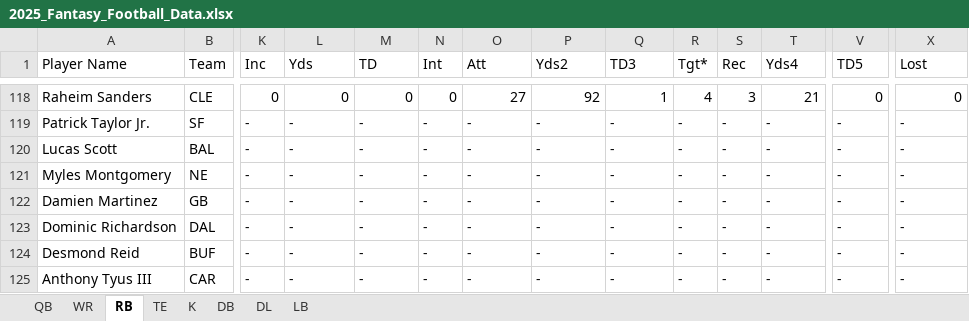
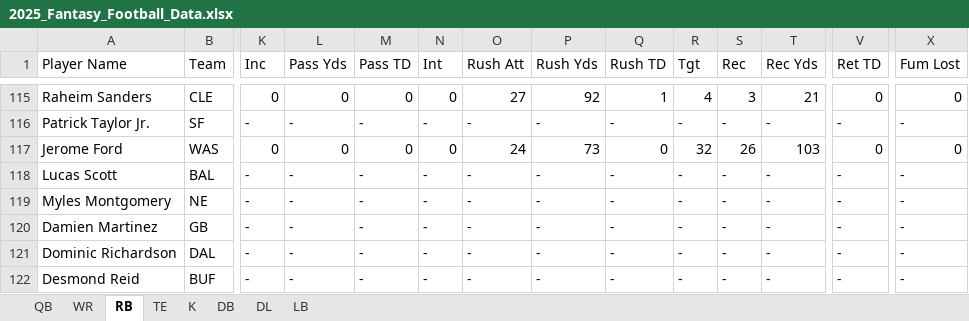
Before and after one commit to bbowski/runthisleague, an Excel workbook: 2025_Fantasy_Football_Data.xlsx, sheet RB, drawn as a sheet; only a part is shown, gaps mark what is left out; the shorter side is filled out with more unchanged rows; values as stored, in another font and other column widths than the file's, no borders; table styles not drawn; the diff covers the shown part only; the diff names each change by its address in the sheet, - before the commit and + after, or states it on an @@ line.

```diff
--- a/2025_Fantasy_Football_Data.xlsx (sheet RB)
+++ b/2025_Fantasy_Football_Data.xlsx (sheet RB)
-L1: Yds
+L1: Pass Yds
-M1: TD
+M1: Pass TD
-O1: Att
+O1: Rush Att
-P1: Yds2
+P1: Rush Yds
-Q1: TD3
+Q1: Rush TD
-R1: Tgt*
+R1: Tgt
-T1: Yds4
+T1: Rec Yds
-V1: TD5
+V1: Ret TD
-X1: Lost
+X1: Fum Lost
@@ row 99 moved to row 117: Jerome Ford @@
```
Also changed, not shown: 43 moved rows elsewhere in this sheet, sheet WR, sheet QB, sheet TE, sheet K, sheet LB, sheet DL, 1 more sheet.
